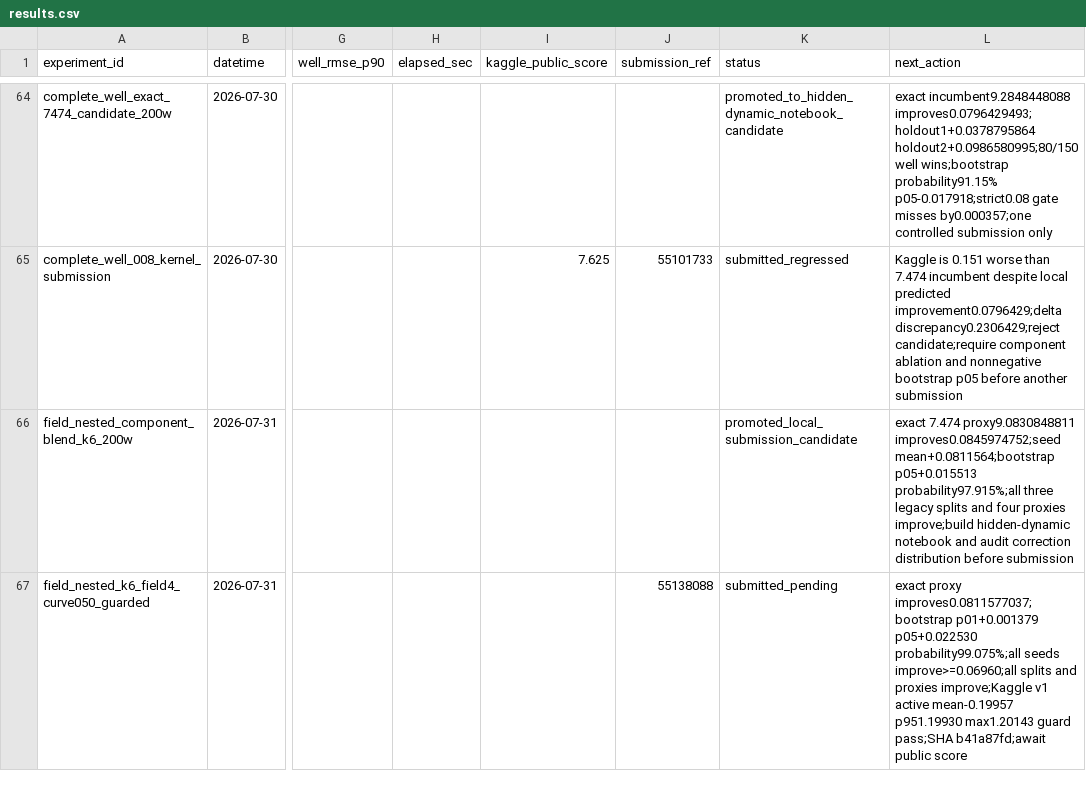
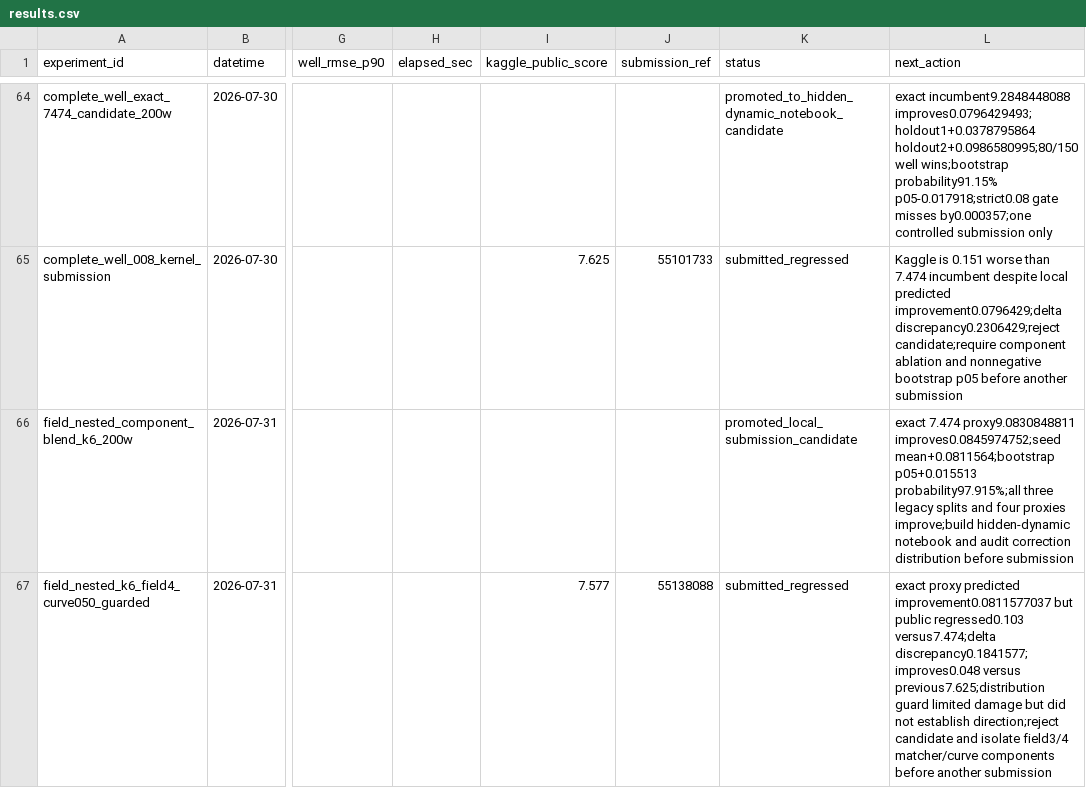
Before and after one commit to zakiyamaaaaa/Kaggle, a CSV file: rogii-wellbore-geology-prediction/experiments/results.csv, drawn as a sheet; only a part is shown, gaps mark what is left out; the diff names each change by its address in the sheet, - before the commit and + after, or states it on an @@ line.

Commit message:
rogii: record field candidate score 7.577

```diff
--- a/rogii-wellbore-geology-prediction/experiments/results.csv
+++ b/rogii-wellbore-geology-prediction/experiments/results.csv
-I67 (kaggle_public_score): (empty)
+I67 (kaggle_public_score): 7.577
-K67 (status): submitted_pending
+K67 (status): submitted_regressed
-L67 (next_action): exact proxy improves0.0811577037;bootstrap p01+0.001379 p05+0.022530 probability99.075%;all seeds improve>=0.06960;all splits and proxies improve;Kaggle v1 active mean-0.19957 p951.19930 max1.20143 guard pass;SHA b41a87fd;await public score
+L67 (next_action): exact proxy predicted improvement0.0811577037 but public regressed0.103 versus7.474;delta discrepancy0.1841577;improves0.048 versus previous7.625;distribution guard limited damage but did not establish direction;reject candidate and isolate field3/4 matcher/curve components before another submission
```
Also changed, not shown: 2 other files.
